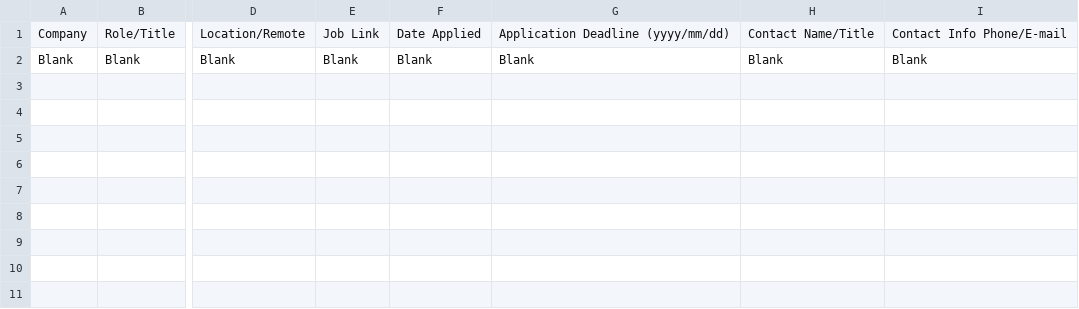
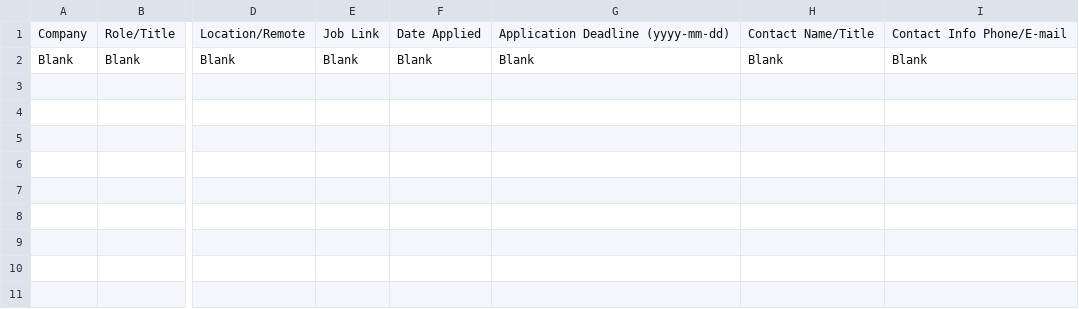
Before and after one commit to matt2ology/obsidian-technical-notes, a CSV file: attachments/job_search_tracker_csv_template.csv, drawn as a sheet; only a part is shown, gaps mark what is left out; the diff names each change by its address in the sheet, - before the commit and + after, or states it on an @@ line.

Commit message:
Fixed date format

```diff
--- a/attachments/job_search_tracker_csv_template.csv
+++ b/attachments/job_search_tracker_csv_template.csv
-G1: Application Deadline (yyyy/mm/dd)
+G1: Application Deadline (yyyy-mm-dd)
```
